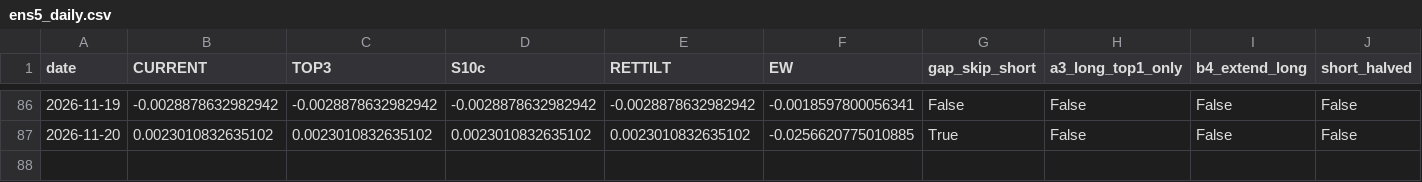
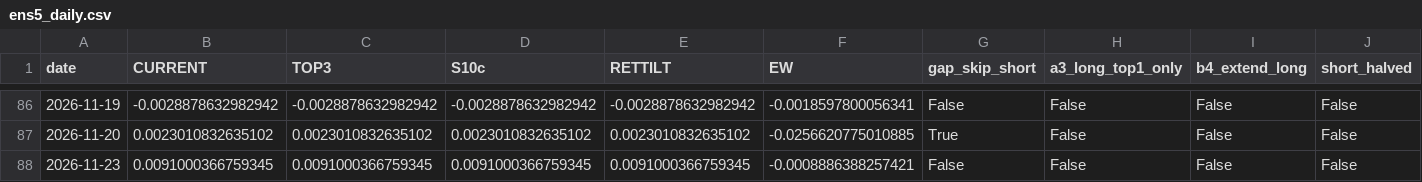
Before and after one commit to Edi-gzl/bist-strategies, a CSV file: ens5/out/ens5_daily.csv, drawn as a sheet; only a part is shown, gaps mark what is left out; rows hold the shown columns only; the diff names each change by its address in the sheet, - before the commit and + after, or states it on an @@ line.

```diff
--- a/ens5/out/ens5_daily.csv
+++ b/ens5/out/ens5_daily.csv
+row 88: 2026-11-23 | 0.0091000366759345 | 0.0091000366759345 | 0.0091000366759345 | 0.0091000366759345 | -0.0008886388257421 | False | False | False | False
```
Also changed, not shown: ens5/out/ens5_pending.csv, ens5/out/ens5_picks.csv, 9 other files.
